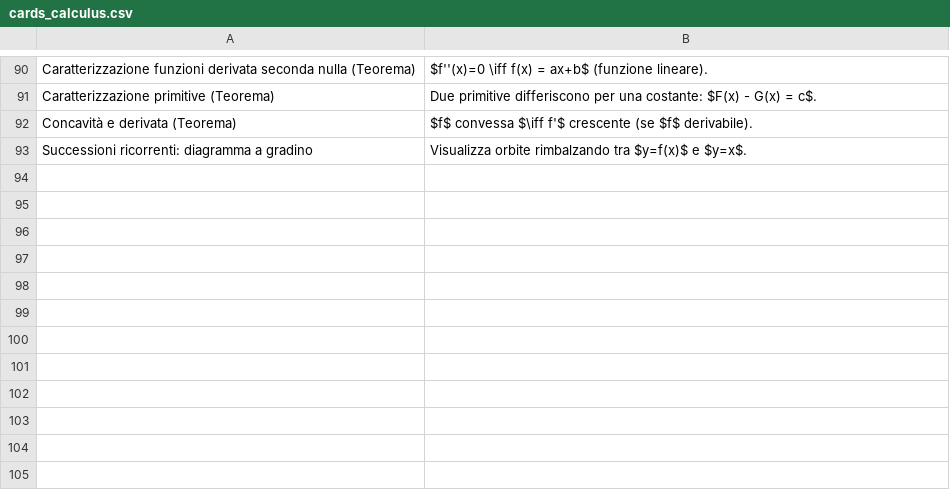
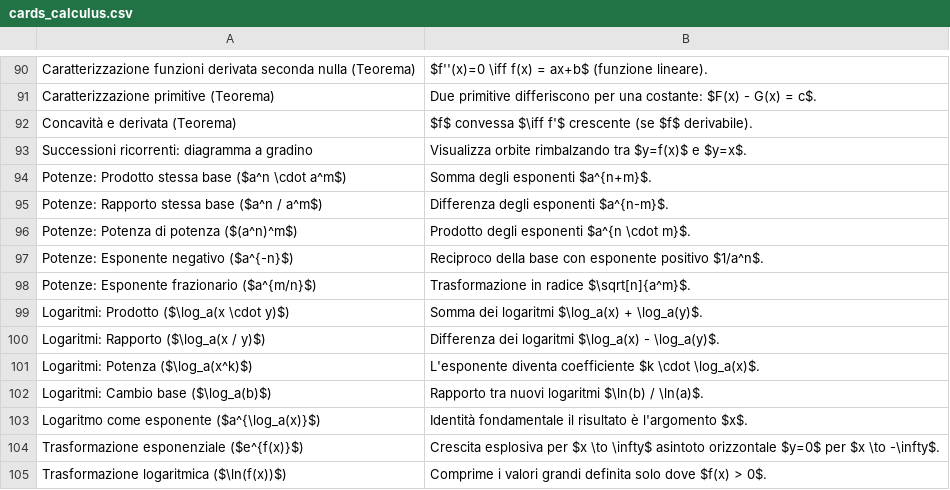
Before and after one commit to Vizz77/Analisi-FlashCard, a CSV file: cards_calculus.csv, drawn as a sheet; only a part is shown, gaps mark what is left out; the diff names each change by its address in the sheet, - before the commit and + after, or states it on an @@ line.

Commit message:
Enached the card

```diff
--- a/cards_calculus.csv
+++ b/cards_calculus.csv
+row 94: Potenze: Prodotto stessa base ($a^n \cdot a^m$) | Somma degli esponenti $a^{n+m}$.
+row 95: Potenze: Rapporto stessa base ($a^n / a^m$) | Differenza degli esponenti $a^{n-m}$.
+row 96: Potenze: Potenza di potenza ($(a^n)^m$) | Prodotto degli esponenti $a^{n \cdot m}$.
+row 97: Potenze: Esponente negativo ($a^{-n}$) | Reciproco della base con esponente positivo $1/a^n$.
+row 98: Potenze: Esponente frazionario ($a^{m/n}$) | Trasformazione in radice $\sqrt[n]{a^m}$.
+row 99: Logaritmi: Prodotto ($\log_a(x \cdot y)$) | Somma dei logaritmi $\log_a(x) + \log_a(y)$.
+row 100: Logaritmi: Rapporto ($\log_a(x / y)$) | Differenza dei logaritmi $\log_a(x) - \log_a(y)$.
+row 101: Logaritmi: Potenza ($\log_a(x^k)$) | L'esponente diventa coefficiente $k \cdot \log_a(x)$.
+row 102: Logaritmi: Cambio base ($\log_a(b)$) | Rapporto tra nuovi logaritmi $\ln(b) / \ln(a)$.
+row 103: Logaritmo come esponente ($a^{\log_a(x)}$) | Identità fondamentale il risultato è l'argomento $x$.
+row 104: Trasformazione esponenziale ($e^{f(x)}$) | Crescita esplosiva per $x \to \infty$ asintoto orizzontale $y=0$ per $x \to -\infty$.
+row 105: Trasformazione logaritmica ($\ln(f(x))$) | Comprime i valori grandi definita solo dove $f(x) > 0$.
```
